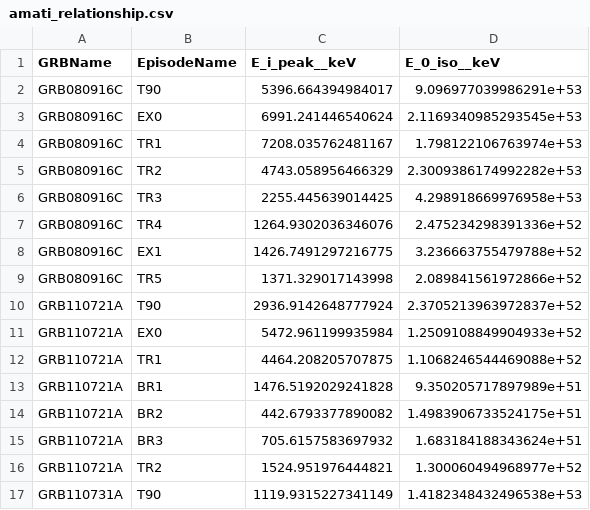
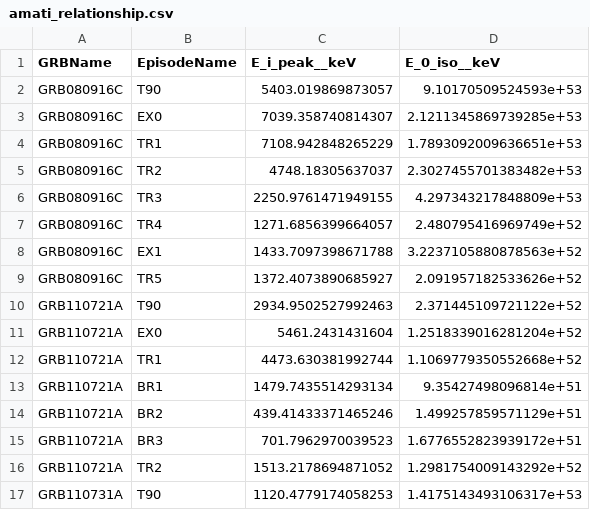
Before and after one commit to syedalimohsinbukhari/grbresearch, a CSV file: codes-for-paper/amati_relationship/amati_relationship.csv, drawn as a sheet; only a part is shown; the diff covers the shown part only.

Commit message:
[main-minor-46-1]
1. updated the values in `amati_relationship.py`

```diff
--- a/codes-for-paper/amati_relationship/amati_relationship.csv
+++ b/codes-for-paper/amati_relationship/amati_relationship.csv
@@ -1,17 +1,17 @@
 GRBName,EpisodeName,E_i_peak__keV,E_0_iso__keV
-GRB080916C,T90,5396.664394984017,9.096977039986291e+53
-GRB080916C,EX0,6991.241446540624,2.1169340985293545e+53
-GRB080916C,TR1,7208.035762481167,1.798122106763974e+53
-GRB080916C,TR2,4743.058956466329,2.3009386174992282e+53
-GRB080916C,TR3,2255.445639014425,4.298918669976958e+53
-GRB080916C,TR4,1264.9302036346076,2.475234298391336e+52
-GRB080916C,EX1,1426.7491297216775,3.236663755479788e+52
-GRB080916C,TR5,1371.329017143998,2.089841561972866e+52
-GRB110721A,T90,2936.9142648777924,2.3705213963972837e+52
-GRB110721A,EX0,5472.961199935984,1.2509108849904933e+52
-GRB110721A,TR1,4464.208205707875,1.1068246544469088e+52
-GRB110721A,BR1,1476.5192029241828,9.350205717897989e+51
-GRB110721A,BR2,442.6793377890082,1.4983906733524175e+51
-GRB110721A,BR3,705.6157583697932,1.683184188343624e+51
-GRB110721A,TR2,1524.951976444821,1.300060494968977e+52
-GRB110731A,T90,1119.9315227341149,1.4182348432496538e+53
+GRB080916C,T90,5403.019869873057,9.10170509524593e+53
+GRB080916C,EX0,7039.358740814307,2.1211345869739285e+53
+GRB080916C,TR1,7108.942848265229,1.7893092009636651e+53
+GRB080916C,TR2,4748.18305637037,2.3027455701383482e+53
+GRB080916C,TR3,2250.9761471949155,4.297343217848809e+53
+GRB080916C,TR4,1271.6856399664057,2.480795416969749e+52
+GRB080916C,EX1,1433.7097398671788,3.2237105880878563e+52
+GRB080916C,TR5,1372.4073890685927,2.091957182533626e+52
+GRB110721A,T90,2934.9502527992463,2.371445109721122e+52
+GRB110721A,EX0,5461.2431431604,1.2518339016281204e+52
+GRB110721A,TR1,4473.630381992744,1.1069779350552668e+52
+GRB110721A,BR1,1479.7435514293134,9.35427498096814e+51
+GRB110721A,BR2,439.41433371465246,1.499257859571129e+51
+GRB110721A,BR3,701.7962970039523,1.6776552823939172e+51
+GRB110721A,TR2,1513.2178694871052,1.2981754009143292e+52
+GRB110731A,T90,1120.4779174058253,1.4175143493106317e+53
```
Also changed, not shown: 66 edited cells elsewhere in this file, 4 other files.
